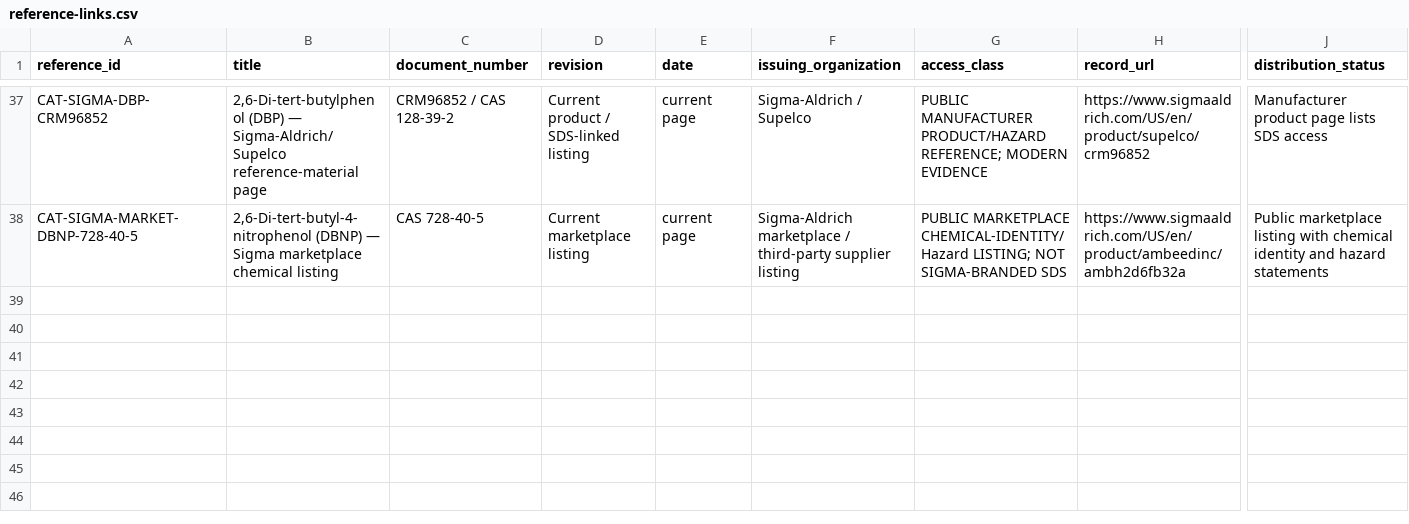
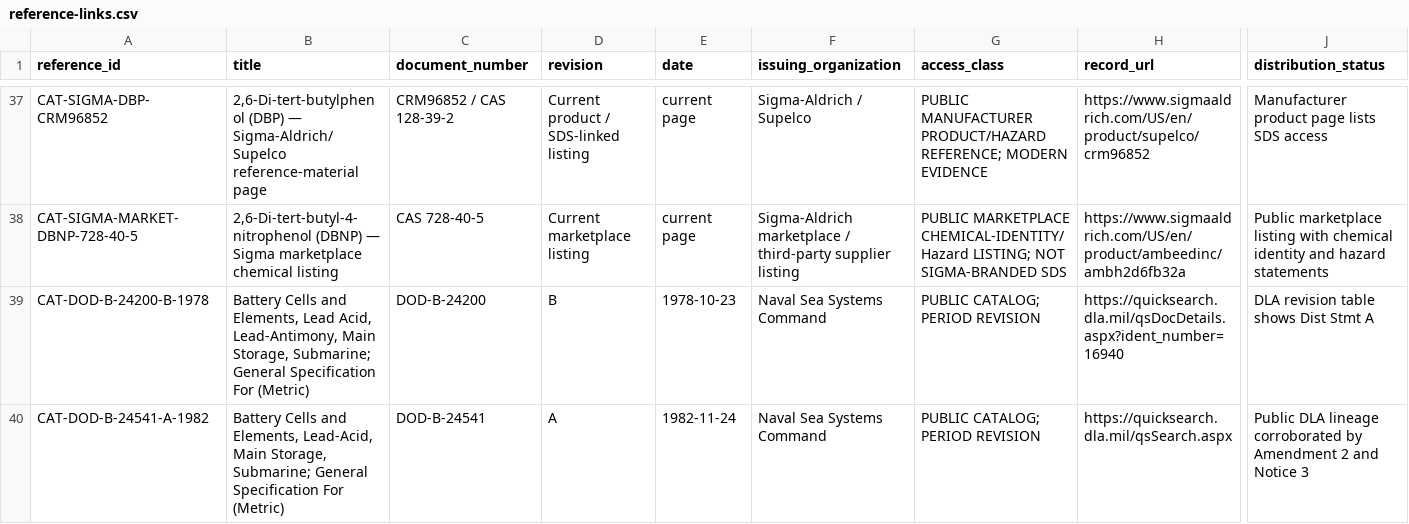
Before and after one commit to sub-shipmate/submarine-shipmate-hazardous-exposure, a CSV file: references/catalog-only/reference-links.csv, drawn as a sheet; only a part is shown, gaps mark what is left out; rows hold the shown columns only; the diff names each change by its address in the sheet, - before the commit and + after, or states it on an @@ line.

```diff
--- a/references/catalog-only/reference-links.csv
+++ b/references/catalog-only/reference-links.csv
+row 39: CAT-DOD-B-24200-B-1978 | Battery Cells and Elements, Lead Acid, Lead-Antimony, Main Storage, Submarine; General Specification For (Metric) | DOD-B-24200 | B | 1978-10-23 | Naval Sea Systems Command | PUBLIC CATALOG; PERIOD REVISION | https://quicksearch.dla.mil/qsDocDetails.aspx?ident_number=16940 | DLA revision table shows Dist Stmt A
+row 40: CAT-DOD-B-24541-A-1982 | Battery Cells and Elements, Lead-Acid, Main Storage, Submarine; General Specification For (Metric) | DOD-B-24541 | A | 1982-11-24 | Naval Sea Systems Command | PUBLIC CATALOG; PERIOD REVISION | https://quicksearch.dla.mil/qsSearch.aspx | Public DLA lineage corroborated by Amendment 2 and Notice 3
```
Also changed, not shown: references/catalog-only/chemical-evidence-chain.csv, references/reference-manifest.csv, 10 other files.
